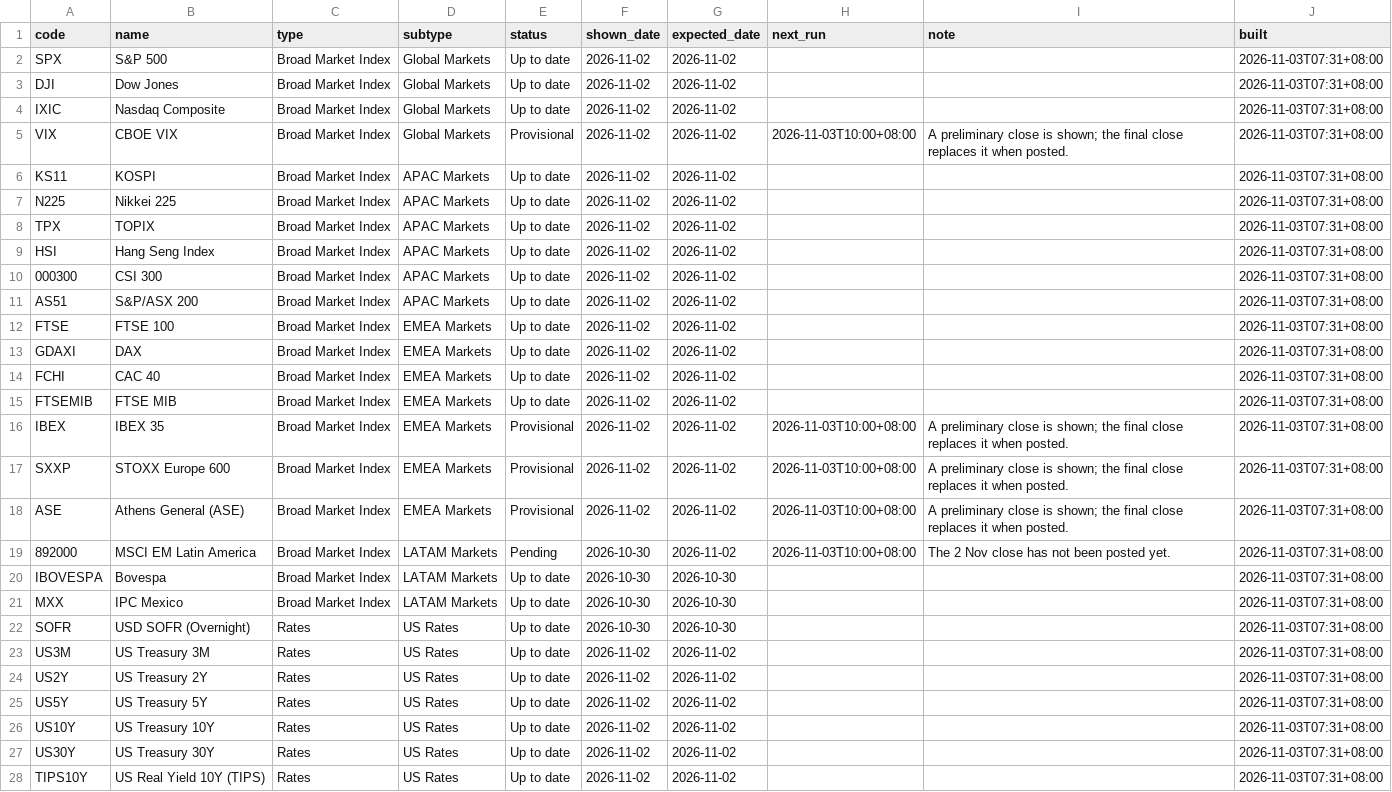
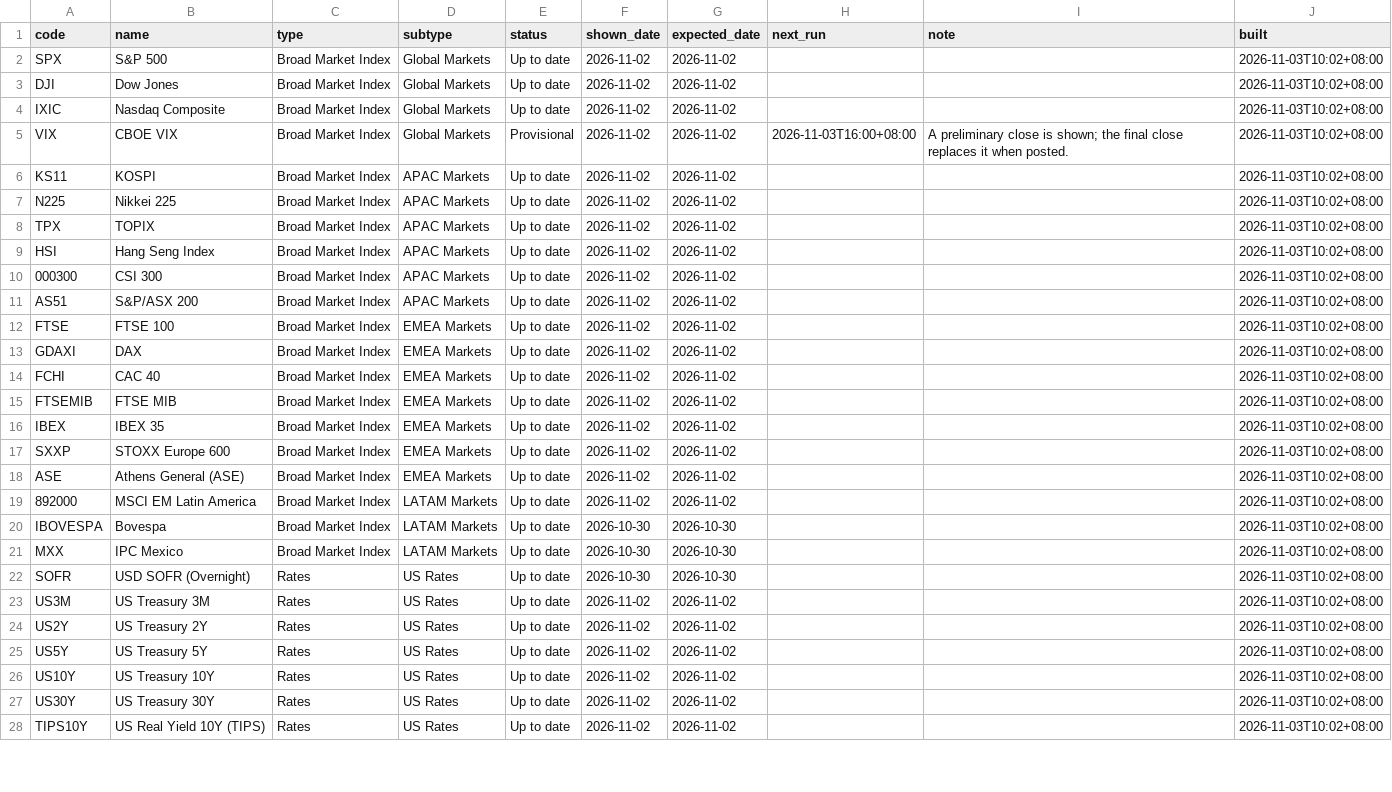
Before and after one commit to EricLiu76/market-dashboard, a CSV file: data/data_status.csv, drawn as a sheet; only a part is shown; the diff covers the shown part only; the diff names each change by its address in the sheet, - before the commit and + after, or states it on an @@ line.

Commit message:
Markets data, 3 Nov 2026 10:00 SGT

```diff
--- a/data/data_status.csv
+++ b/data/data_status.csv
-J2:J28 (built): 2026-11-03T07:31+08:00
+J2:J28 (built): 2026-11-03T10:02+08:00
-H5 (next_run): 2026-11-03T10:00+08:00
+H5 (next_run): 2026-11-03T16:00+08:00
-E16:E18 (status): Provisional
+E16:E18 (status): Up to date
-H16:H19 (next_run): 2026-11-03T10:00+08:00
+H16:H19 (next_run): (empty)
-I16:I18 (note): A preliminary close is shown; the final close replaces it when posted.
+I16:I18 (note): (empty)
-E19 (status): Pending
+E19 (status): Up to date
-F19 (shown_date): 2026-10-30
+F19 (shown_date): 2026-11-02
-I19 (note): The 2 Nov close has not been posted yet.
+I19 (note): (empty)
```
Also changed, not shown: 130 edited cells elsewhere in this file, data/market_snapshot.csv, 1 other file.
